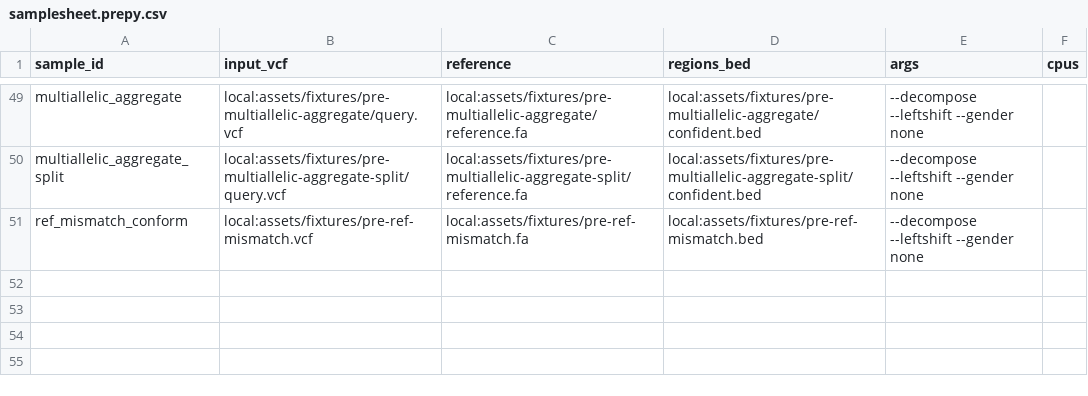
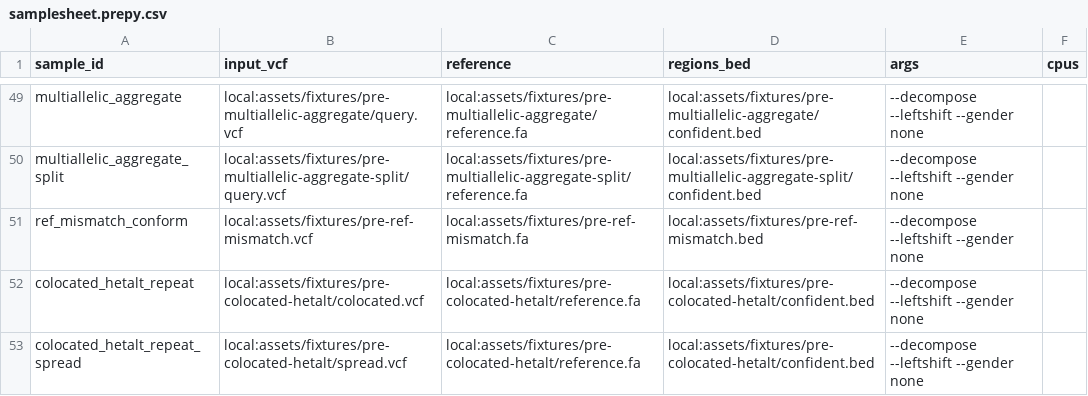
Before and after one commit to adamrtalbot/hap.py, a CSV file: verification/assets/samplesheet.prepy.csv, drawn as a sheet; only a part is shown, gaps mark what is left out; the diff names each change by its address in the sheet, - before the commit and + after, or states it on an @@ line.

```diff
--- a/verification/assets/samplesheet.prepy.csv
+++ b/verification/assets/samplesheet.prepy.csv
+row 52: colocated_hetalt_repeat | local:assets/fixtures/pre-colocated-hetalt/colocated.vcf | local:assets/fixtures/pre-colocated-hetalt/reference.fa | local:assets/fixtures/pre-colocated-hetalt/confident.bed | --decompose --leftshift --gender none
+row 53: colocated_hetalt_repeat_spread | local:assets/fixtures/pre-colocated-hetalt/spread.vcf | local:assets/fixtures/pre-colocated-hetalt/reference.fa | local:assets/fixtures/pre-colocated-hetalt/confident.bed | --decompose --leftshift --gender none
```
Also changed, not shown: 9 other files.
